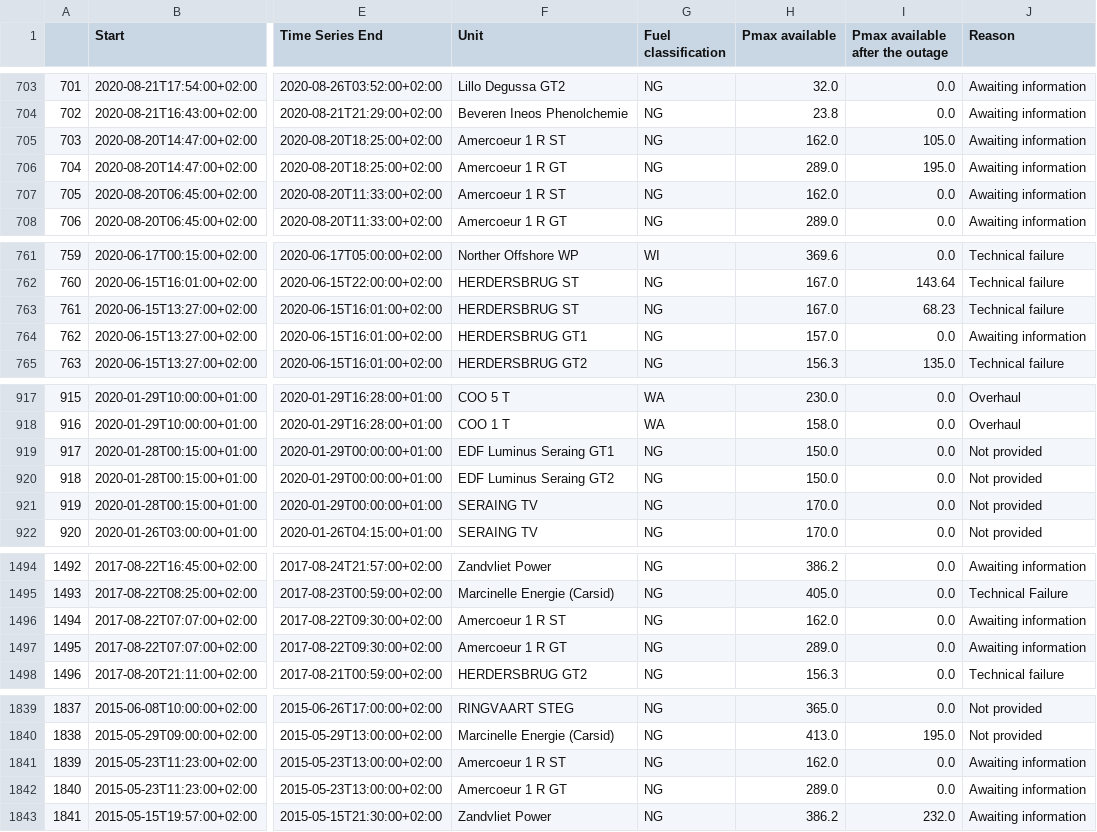
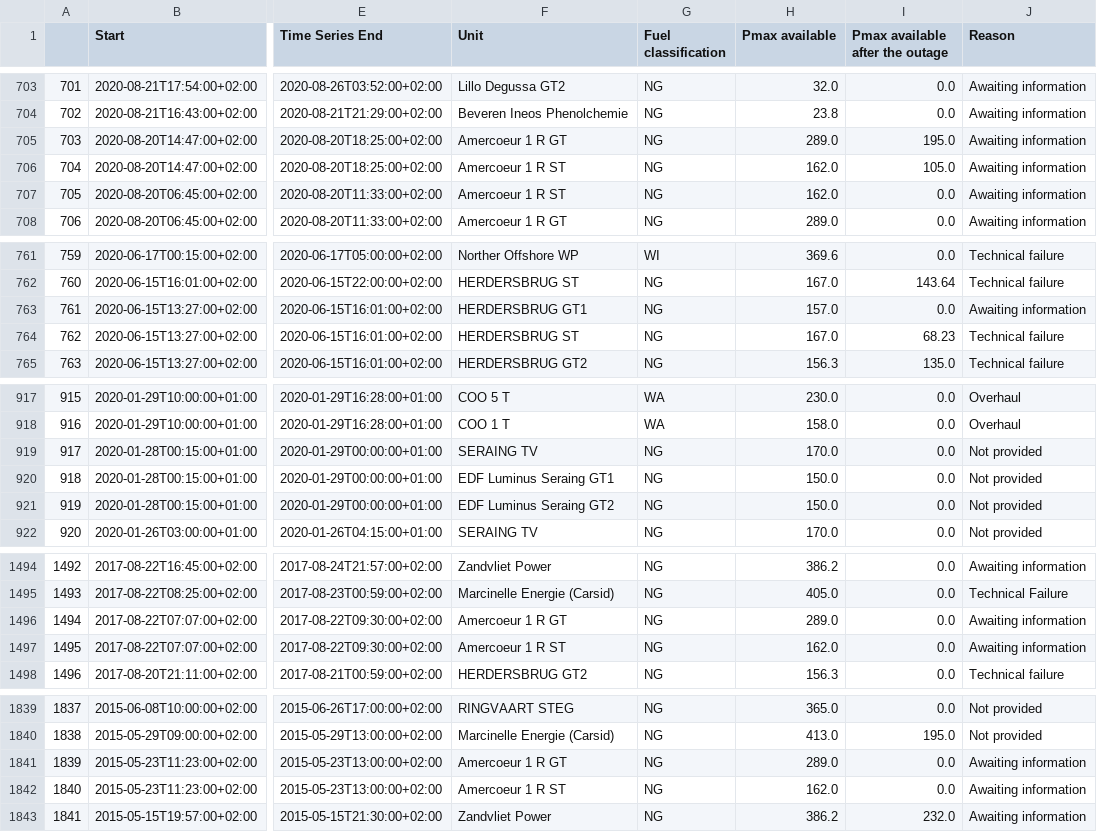
Before and after one commit to journinho/elia-opendata, a CSV file: Unplanned_unavailibilities.csv, drawn as a sheet; only a part is shown, gaps mark what is left out; the diff covers the shown part only; the diff names each change by its address in the sheet, - before the commit and + after, or states it on an @@ line.

```diff
--- a/Unplanned_unavailibilities.csv
+++ b/Unplanned_unavailibilities.csv
-F705 (Unit): Amercoeur 1 R ST
+F705 (Unit): Amercoeur 1 R GT
-H705 (Pmax available): 162.0
+H705 (Pmax available): 289.0
-I705 (Pmax available after the outage): 105.0
+I705 (Pmax available after the outage): 195.0
-F706 (Unit): Amercoeur 1 R GT
+F706 (Unit): Amercoeur 1 R ST
-H706 (Pmax available): 289.0
+H706 (Pmax available): 162.0
-I706 (Pmax available after the outage): 195.0
+I706 (Pmax available after the outage): 105.0
-F763 (Unit): HERDERSBRUG ST
+F763 (Unit): HERDERSBRUG GT1
-H763 (Pmax available): 167.0
+H763 (Pmax available): 157.0
-I763 (Pmax available after the outage): 68.23
+I763 (Pmax available after the outage): 0.0
-J763 (Reason): Technical failure
+J763 (Reason): Awaiting information
-F764 (Unit): HERDERSBRUG GT1
+F764 (Unit): HERDERSBRUG ST
-H764 (Pmax available): 157.0
+H764 (Pmax available): 167.0
-I764 (Pmax available after the outage): 0.0
+I764 (Pmax available after the outage): 68.23
-J764 (Reason): Awaiting information
+J764 (Reason): Technical failure
-F919 (Unit): EDF Luminus Seraing GT1
+F919 (Unit): SERAING TV
-H919 (Pmax available): 150.0
+H919 (Pmax available): 170.0
-F920 (Unit): EDF Luminus Seraing GT2
+F920 (Unit): EDF Luminus Seraing GT1
-F921 (Unit): SERAING TV
+F921 (Unit): EDF Luminus Seraing GT2
-H921 (Pmax available): 170.0
+H921 (Pmax available): 150.0
-F1496 (Unit): Amercoeur 1 R ST
+F1496 (Unit): Amercoeur 1 R GT
-H1496 (Pmax available): 162.0
+H1496 (Pmax available): 289.0
-F1497 (Unit): Amercoeur 1 R GT
+F1497 (Unit): Amercoeur 1 R ST
-H1497 (Pmax available): 289.0
+H1497 (Pmax available): 162.0
-F1841 (Unit): Amercoeur 1 R ST
+F1841 (Unit): Amercoeur 1 R GT
-H1841 (Pmax available): 162.0
+H1841 (Pmax available): 289.0
-F1842 (Unit): Amercoeur 1 R GT
+F1842 (Unit): Amercoeur 1 R ST
-H1842 (Pmax available): 289.0
+H1842 (Pmax available): 162.0
```
Also changed, not shown: 32 edited cells elsewhere in this file.
